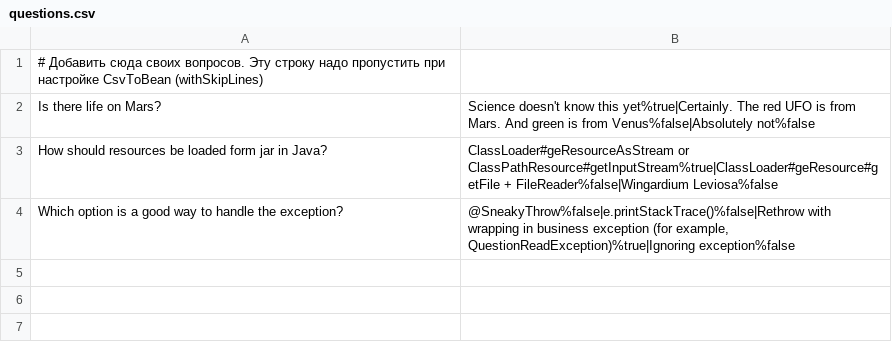
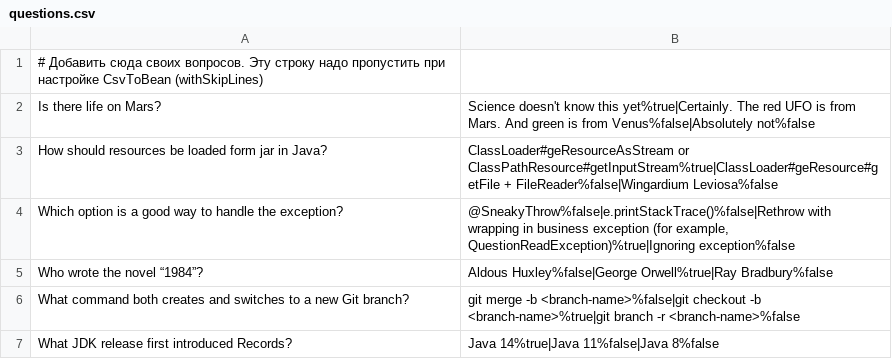
Before and after one commit to RurikV/2025-03-otus-spring-rurik, a CSV file: hw02-annotation-config/src/main/resources/questions.csv, drawn as a sheet; the diff names each change by its address in the sheet, - before the commit and + after, or states it on an @@ line.

Commit message:
Refactor app to implement full Spring configuration
Replaced manual configuration with Spring-based setup using annotations and configuration classes. Added unit tests to verify functionality, improved exception handling, and updated CSV file parsing logic. Adjusted test properties and refined application logic for better maintainability.

```diff
--- a/hw02-annotation-config/src/main/resources/questions.csv
+++ b/hw02-annotation-config/src/main/resources/questions.csv
+row 5: Who wrote the novel “1984”? | Aldous Huxley%false|George Orwell%true|Ray Bradbury%false
+row 6: What command both creates and switches to a new Git branch? | git merge -b <branch-name>%false|git checkout -b <branch-name>%true|git branch -r <branch-name>%false
+row 7: What JDK release first introduced Records? | Java 14%true|Java 11%false|Java 8%false
```
Also changed, not shown: 12 other files.
